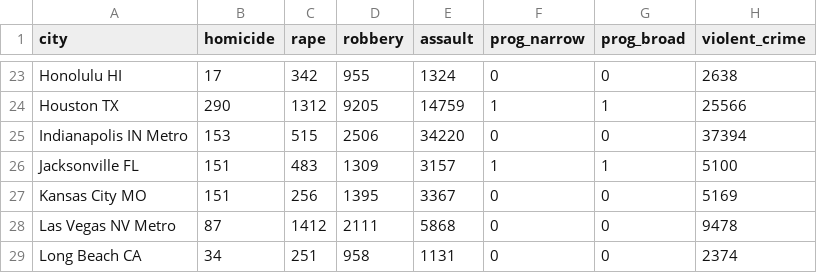
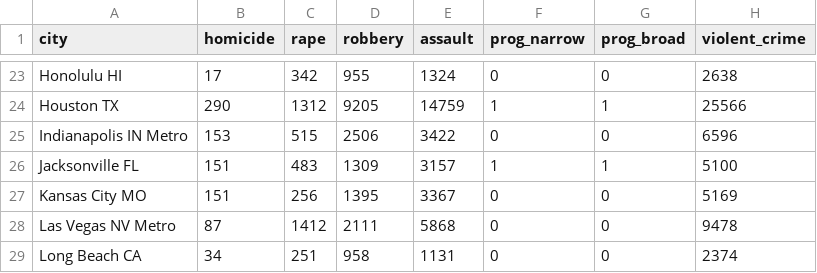
Before and after one commit to ClayCampaigne/MCCA_violent_crime_progressive_DAs, a CSV file: data_2019.csv, drawn as a sheet; only a part is shown, gaps mark what is left out.

Commit message:
correct typo in Indianapolis data line

```diff
--- a/data_2019.csv
+++ b/data_2019.csv
@@ -24,3 +24,3 @@ Honolulu HI,17,342,955,1324,0,0,2638
 Houston TX,290,1312,9205,14759,1,1,25566
-Indianapolis IN Metro,153,515,2506,34220,0,0,37394
+Indianapolis IN Metro,153,515,2506,3422,0,0,6596
 Jacksonville FL,151,483,1309,3157,1,1,5100
```
Also changed, not shown: 1 other file.
